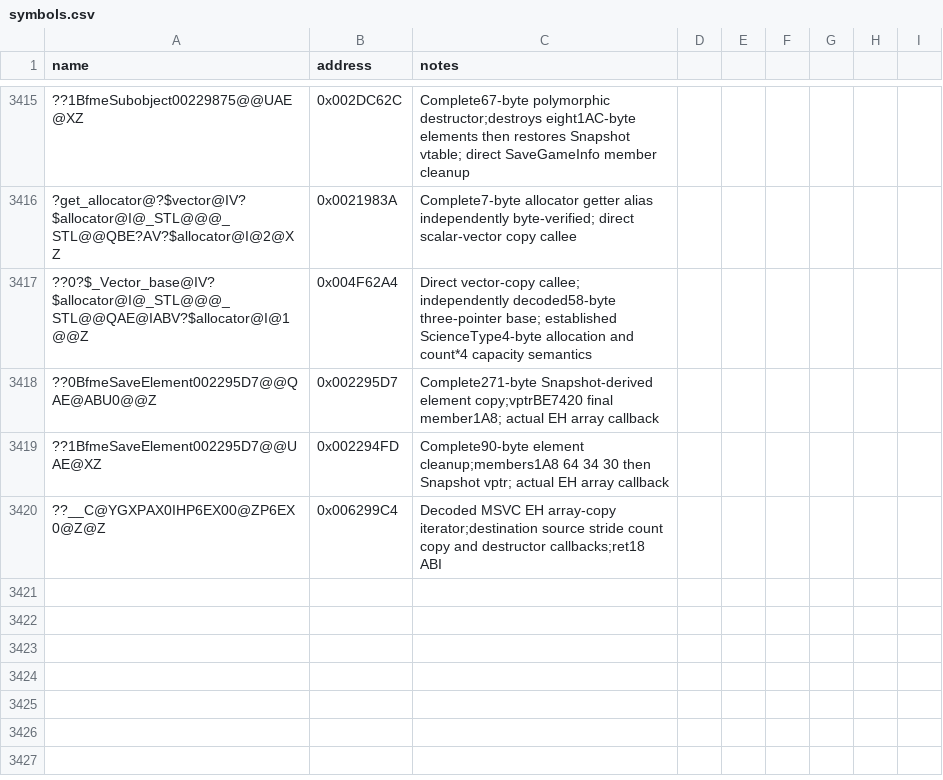
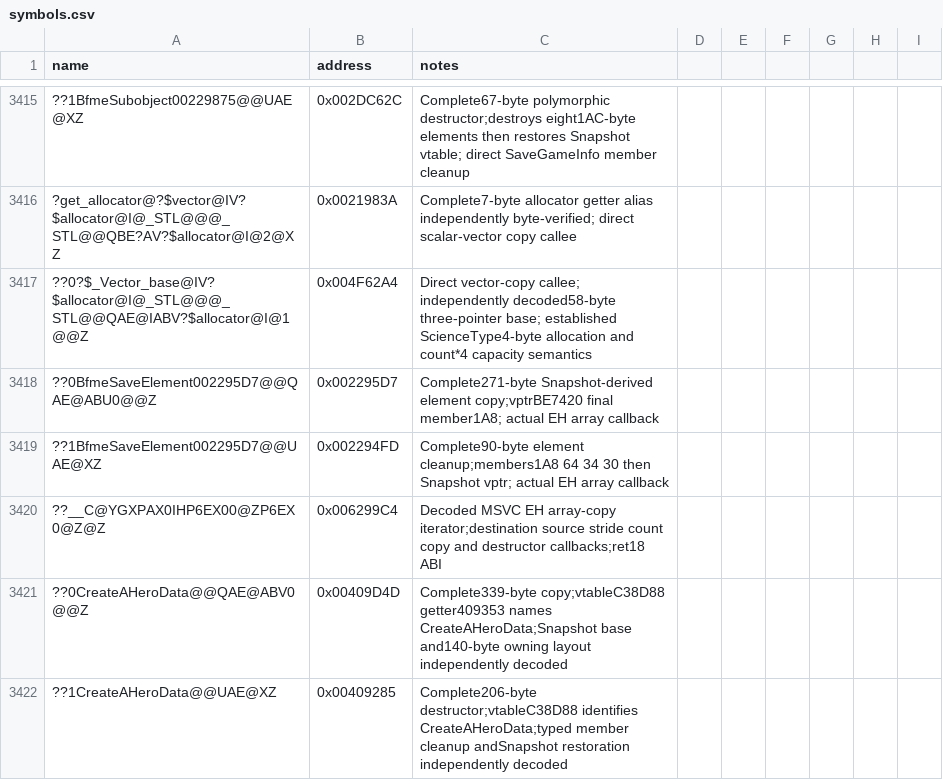
Before and after one commit to NotNBR/Open-BFME-2, a CSV file: reverse/symbols.csv, drawn as a sheet; only a part is shown, gaps mark what is left out; the diff names each change by its address in the sheet, - before the commit and + after, or states it on an @@ line.

Commit message:
Recover SaveGameInfo array element copy

```diff
--- a/reverse/symbols.csv
+++ b/reverse/symbols.csv
+row 3421: ??0CreateAHeroData@@QAE@ABV0@@Z | 0x00409D4D | Complete339-byte copy;vtableC38D88 getter409353 names CreateAHeroData;Snapshot base and140-byte owning layout independently decoded
+row 3422: ??1CreateAHeroData@@UAE@XZ | 0x00409285 | Complete206-byte destructor;vtableC38D88 identifies CreateAHeroData;typed member cleanup andSnapshot restoration independently decoded
```
Also changed, not shown: 2 other files.
